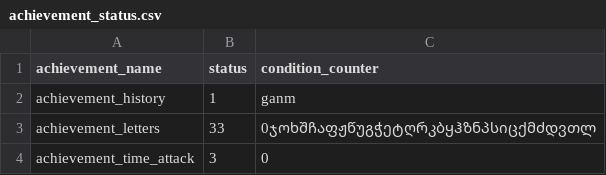
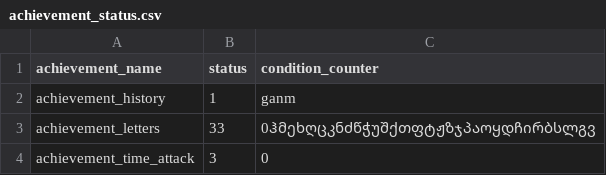
Before and after one commit to dragonboliero/Mkhedruli-Georgian-alphabet, a CSV file: data/achievement_status.csv, drawn as a sheet.

```diff
--- a/data/achievement_status.csv
+++ b/data/achievement_status.csv
@@ -2,3 +2,3 @@ achievement_name,status,condition_counter
 achievement_history,1,ganm
-achievement_letters,33,0ჯოხშჩაფჟწუგჭეტღრკბყჰზნპსიცქმძდვთლ
+achievement_letters,33,0ჰმეხღცკნძწჭუშქთფტჟზჯპაოყდჩირბსლგვ
 achievement_time_attack,3,0
```
Also changed, not shown: data/strings.csv, 3 other files.
